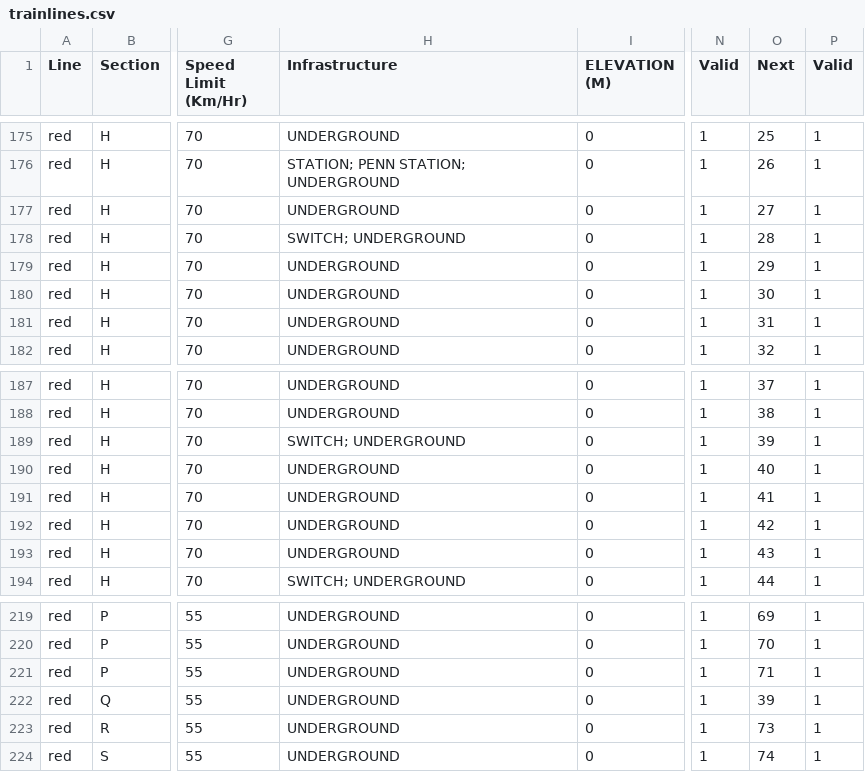
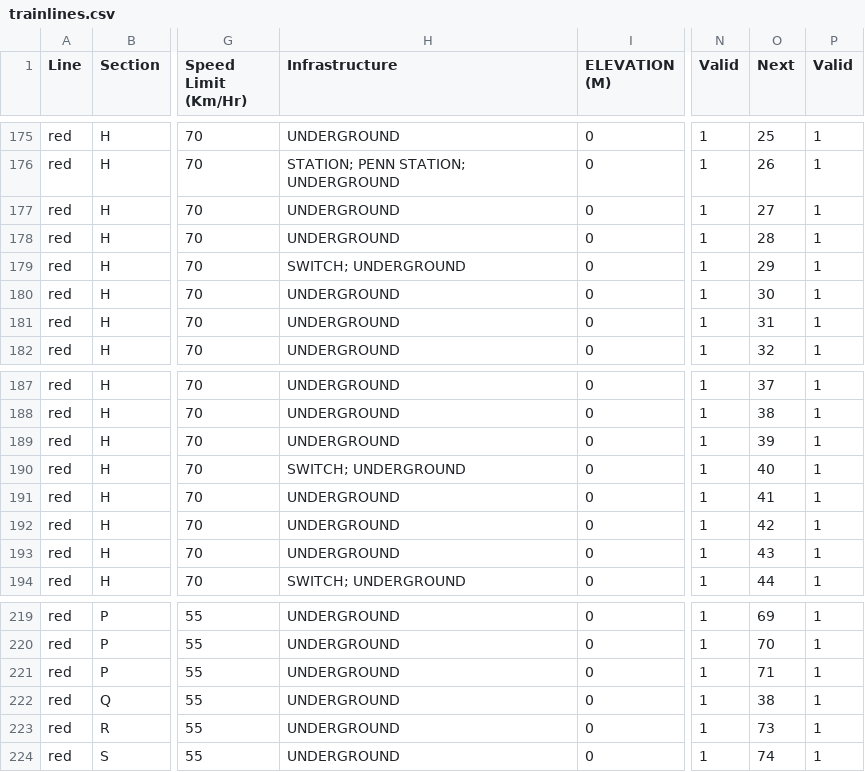
Before and after one commit to suffolk-northern/main, a CSV file: track_model/trainlines.csv, drawn as a sheet; only a part is shown, gaps mark what is left out; the diff names each change by its address in the sheet, - before the commit and + after, or states it on an @@ line.

Commit message:
Fixed red line

```diff
--- a/track_model/trainlines.csv
+++ b/track_model/trainlines.csv
-H178 (Infrastructure): SWITCH; UNDERGROUND
+H178 (Infrastructure): UNDERGROUND
-H179 (Infrastructure): UNDERGROUND
+H179 (Infrastructure): SWITCH; UNDERGROUND
-H189 (Infrastructure): SWITCH; UNDERGROUND
+H189 (Infrastructure): UNDERGROUND
-H190 (Infrastructure): UNDERGROUND
+H190 (Infrastructure): SWITCH; UNDERGROUND
-O222 (Next): 39
+O222 (Next): 38
```
